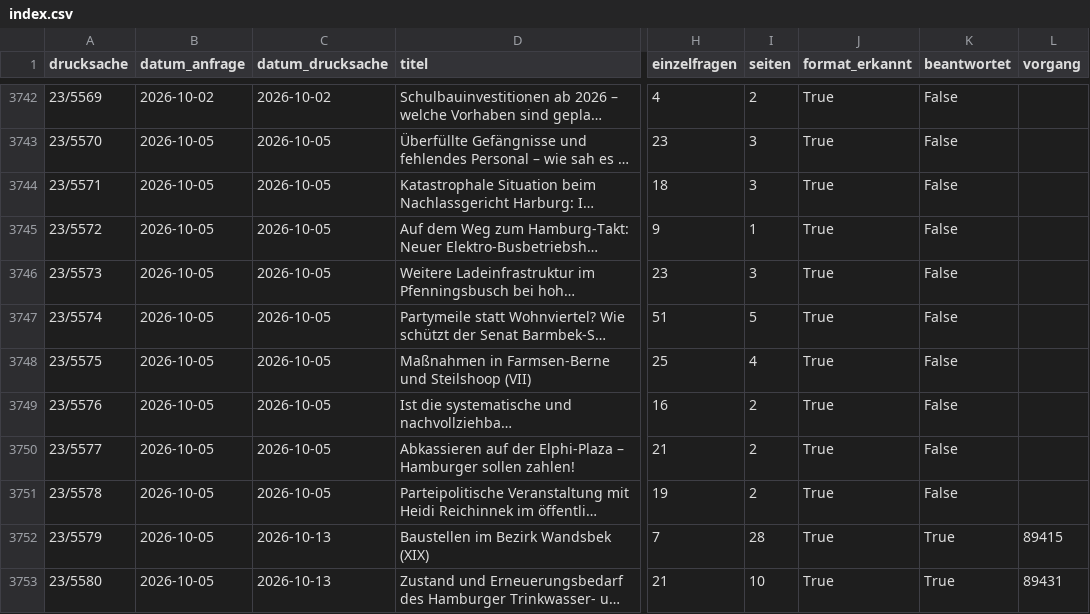
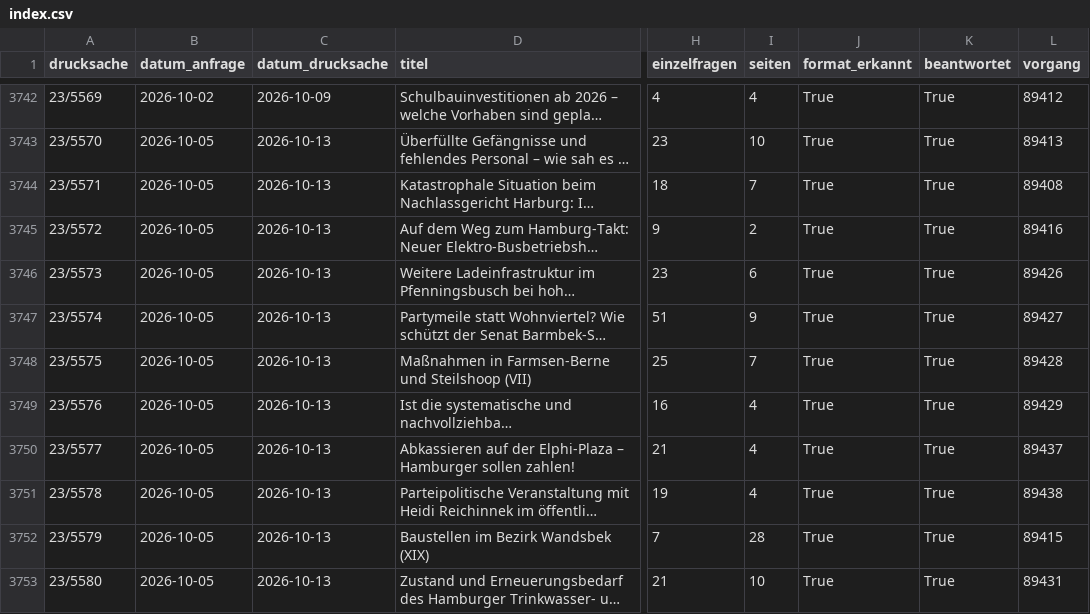
Before and after one commit to tobiaswildezahn/rechtssammlung, a CSV file: parlamentaria/ska/23/index.csv, drawn as a sheet; only a part is shown, gaps mark what is left out; long unchanged cells end in …; the diff covers the shown part only; the diff names each change by its address in the sheet, - before the commit and + after, or states it on an @@ line.

```diff
--- a/parlamentaria/ska/23/index.csv
+++ b/parlamentaria/ska/23/index.csv
-C3742 (datum_drucksache): 2026-10-02
+C3742 (datum_drucksache): 2026-10-09
-I3742 (seiten): 2
+I3742 (seiten): 4
-K3742:K3751 (beantwortet): False
+K3742:K3751 (beantwortet): True
-L3742 (vorgang): (empty)
+L3742 (vorgang): 89412
-C3743:C3751 (datum_drucksache): 2026-10-05
+C3743:C3751 (datum_drucksache): 2026-10-13
-I3743 (seiten): 3
+I3743 (seiten): 10
-L3743 (vorgang): (empty)
+L3743 (vorgang): 89413
-I3744 (seiten): 3
+I3744 (seiten): 7
-L3744 (vorgang): (empty)
+L3744 (vorgang): 89408
-I3745 (seiten): 1
+I3745 (seiten): 2
-L3745 (vorgang): (empty)
+L3745 (vorgang): 89416
-I3746 (seiten): 3
+I3746 (seiten): 6
-L3746 (vorgang): (empty)
+L3746 (vorgang): 89426
-I3747 (seiten): 5
+I3747 (seiten): 9
-L3747 (vorgang): (empty)
+L3747 (vorgang): 89427
-I3748 (seiten): 4
+I3748 (seiten): 7
-L3748 (vorgang): (empty)
+L3748 (vorgang): 89428
-I3749:I3751 (seiten): 2
+I3749:I3751 (seiten): 4
-L3749 (vorgang): (empty)
+L3749 (vorgang): 89429
-L3750 (vorgang): (empty)
+L3750 (vorgang): 89437
-L3751 (vorgang): (empty)
+L3751 (vorgang): 89438
```
Also changed, not shown: 59 edited cells elsewhere in this file, 26 other files.
